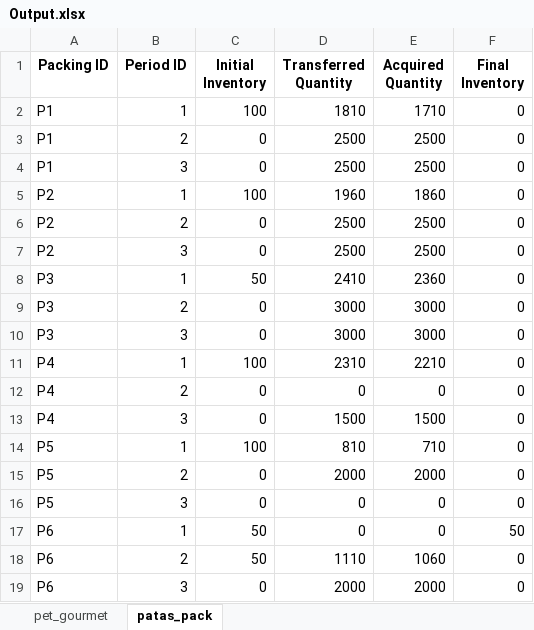
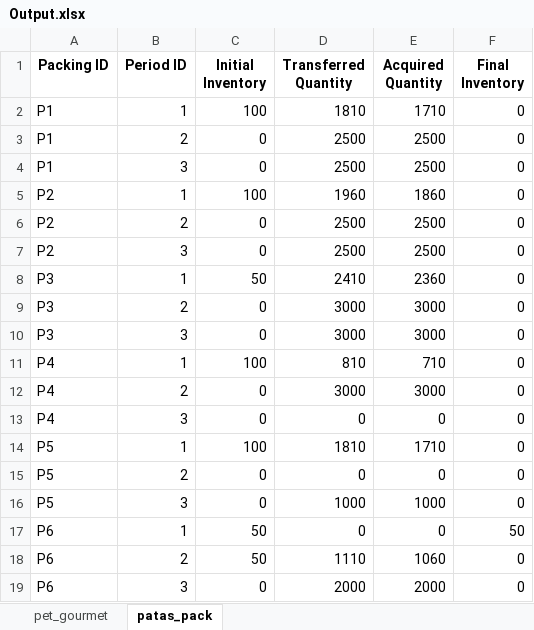
Before and after one commit to Gabriel-Michels/mip_procure, an Excel workbook: test_mip_procure/data/outputs/Output.xlsx, sheet patas_pack, drawn as a sheet; values as stored, in another font and other column widths than the file's, no borders; the diff names each change by its address in the sheet, - before the commit and + after, or states it on an @@ line.

```diff
--- a/test_mip_procure/data/outputs/Output.xlsx (sheet patas_pack)
+++ b/test_mip_procure/data/outputs/Output.xlsx (sheet patas_pack)
-D11 (Transferred Quantity): 2310
+D11 (Transferred Quantity): 810
-E11 (Acquired Quantity): 2210
+E11 (Acquired Quantity): 710
-D12 (Transferred Quantity): 0
+D12 (Transferred Quantity): 3000
-E12 (Acquired Quantity): 0
+E12 (Acquired Quantity): 3000
-D13 (Transferred Quantity): 1500
+D13 (Transferred Quantity): 0
-E13 (Acquired Quantity): 1500
+E13 (Acquired Quantity): 0
-D14 (Transferred Quantity): 810
+D14 (Transferred Quantity): 1810
-E14 (Acquired Quantity): 710
+E14 (Acquired Quantity): 1710
-D15 (Transferred Quantity): 2000
+D15 (Transferred Quantity): 0
-E15 (Acquired Quantity): 2000
+E15 (Acquired Quantity): 0
-D16 (Transferred Quantity): 0
+D16 (Transferred Quantity): 1000
-E16 (Acquired Quantity): 0
+E16 (Acquired Quantity): 1000
```
Also changed, not shown: sheet pet_gourmet, 5 other files.
